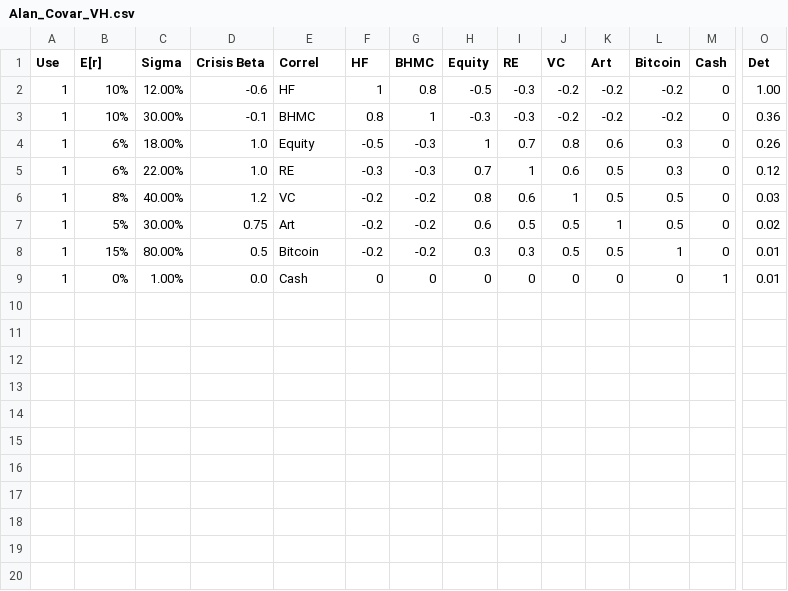
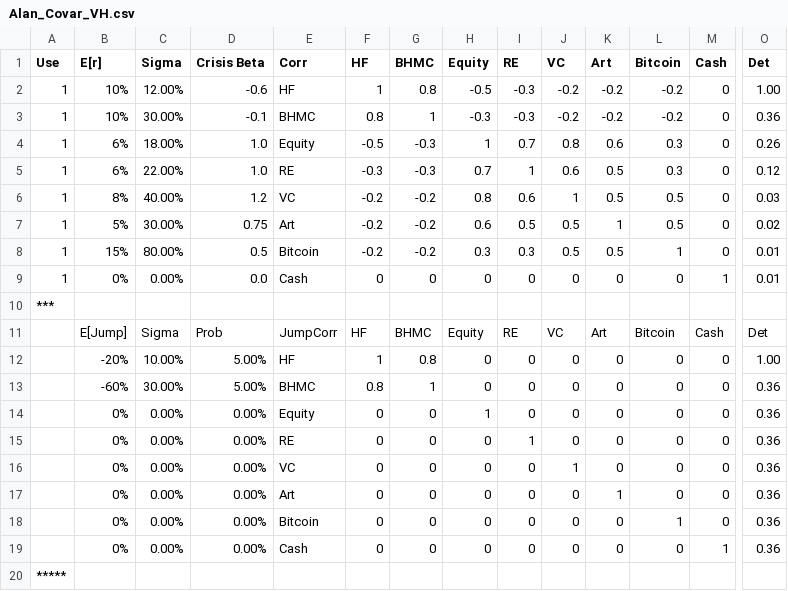
Before and after one commit to ElmPartners/Data, a CSV file: Alan_Covar_VH.csv, drawn as a sheet; only a part is shown, gaps mark what is left out; rows hold the shown columns only; the diff names each change by its address in the sheet, - before the commit and + after, or states it on an @@ line.

Commit message:
Add files via upload

```diff
--- a/Alan_Covar_VH.csv
+++ b/Alan_Covar_VH.csv
-E1: Correl
+E1: Corr
-C9 (Sigma): 1.00%
+C9 (Sigma): 0.00%
+row 10: ***
+row 11:  | E[Jump] | Sigma | Prob | JumpCorr | HF | BHMC | Equity | RE | VC | Art | Bitcoin | Cash | Det
+row 12:  | -20% | 10.00% | 5.00% | HF | 1 | 0.8 | 0 | 0 | 0 | 0 | 0 | 0 | 1.00
+row 13:  | -60% | 30.00% | 5.00% | BHMC | 0.8 | 1 | 0 | 0 | 0 | 0 | 0 | 0 | 0.36
+row 14:  | 0% | 0.00% | 0.00% | Equity | 0 | 0 | 1 | 0 | 0 | 0 | 0 | 0 | 0.36
+row 15:  | 0% | 0.00% | 0.00% | RE | 0 | 0 | 0 | 1 | 0 | 0 | 0 | 0 | 0.36
+row 16:  | 0% | 0.00% | 0.00% | VC | 0 | 0 | 0 | 0 | 1 | 0 | 0 | 0 | 0.36
+row 17:  | 0% | 0.00% | 0.00% | Art | 0 | 0 | 0 | 0 | 0 | 1 | 0 | 0 | 0.36
+row 18:  | 0% | 0.00% | 0.00% | Bitcoin | 0 | 0 | 0 | 0 | 0 | 0 | 1 | 0 | 0.36
+row 19:  | 0% | 0.00% | 0.00% | Cash | 0 | 0 | 0 | 0 | 0 | 0 | 0 | 1 | 0.36
+row 20: *****
```
